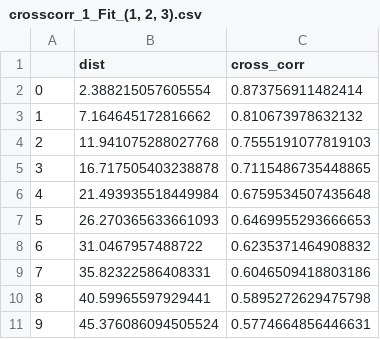
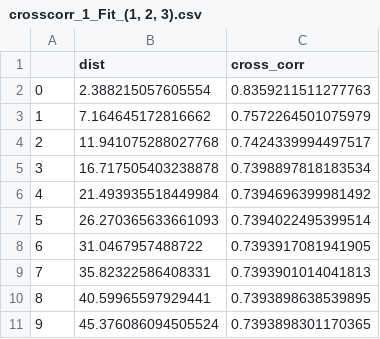
Before and after one commit to IHCantabria/NEOPRENE, a CSV file: notebooks/ASON/CAL1/crosscorr_1_Fit_(1, 2, 3).csv, drawn as a sheet.

```diff
--- a/notebooks/ASON/CAL1/crosscorr_1_Fit_(1, 2, 3).csv
+++ b/notebooks/ASON/CAL1/crosscorr_1_Fit_(1, 2, 3).csv
@@ -1,11 +1,11 @@
 ,dist,cross_corr
-0,2.388215057605554,0.873756911482414
-1,7.164645172816662,0.810673978632132
-2,11.941075288027768,0.7555191077819103
-3,16.717505403238878,0.7115486735448865
-4,21.493935518449984,0.6759534507435648
-5,26.270365633661093,0.6469955293666653
-6,31.0467957488722,0.6235371464908832
-7,35.82322586408331,0.6046509418803186
-8,40.59965597929441,0.5895272629475798
-9,45.376086094505524,0.5774664856446631
+0,2.388215057605554,0.8359211511277763
+1,7.164645172816662,0.7572264501075979
+2,11.941075288027768,0.7424339994497517
+3,16.717505403238878,0.7398897818183534
+4,21.493935518449984,0.7394696399981492
+5,26.270365633661093,0.7394022495399514
+6,31.0467957488722,0.7393917081941905
+7,35.82322586408331,0.7393901014041813
+8,40.59965597929441,0.7393898638539895
+9,45.376086094505524,0.7393898301170365
```
Also changed, not shown: notebooks/ASON/CAL1/Calibrated_parameters.csv, notebooks/ASON/CAL1/crosscorr_1_Fit_(4, 5, 6).csv, 10 other files.
